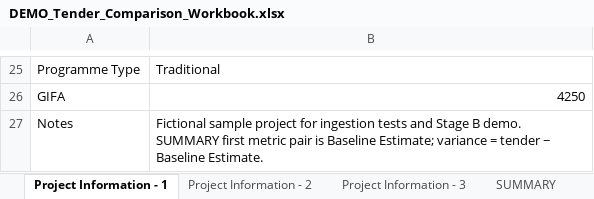
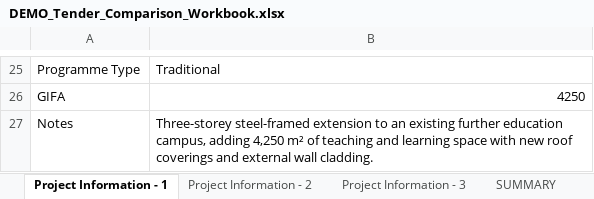
Before and after one commit to priscilla254/cost-comparison-data-pipeline, an Excel workbook: sample_data/DEMO_Tender_Comparison_Workbook.xlsx, sheet Project Information - 1, drawn as a sheet; only a part is shown, gaps mark what is left out; values as stored, in another font and other column widths than the file's, no borders; the diff names each change by its address in the sheet, - before the commit and + after, or states it on an @@ line.

```diff
--- a/sample_data/DEMO_Tender_Comparison_Workbook.xlsx (sheet Project Information - 1)
+++ b/sample_data/DEMO_Tender_Comparison_Workbook.xlsx (sheet Project Information - 1)
-B27: Fictional sample project for ingestion tests and Stage B demo. SUMMARY first metric pair is Baseline Estimate; variance = tender − Baseline Estimate.
+B27: Three-storey steel-framed extension to an existing further education campus, adding 4,250 m² of teaching and learning space with new roof coverings and external wall cladding.
```
Also changed, not shown: 21 other files.
